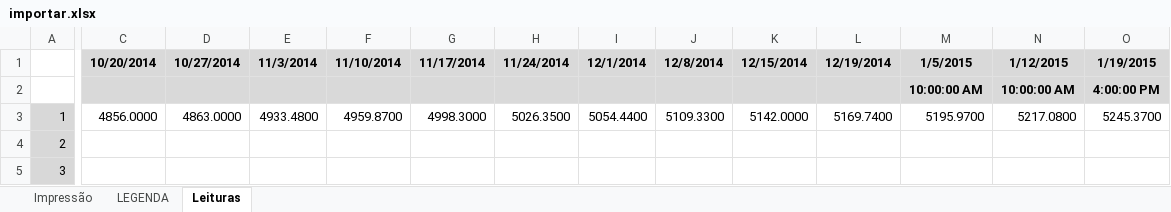
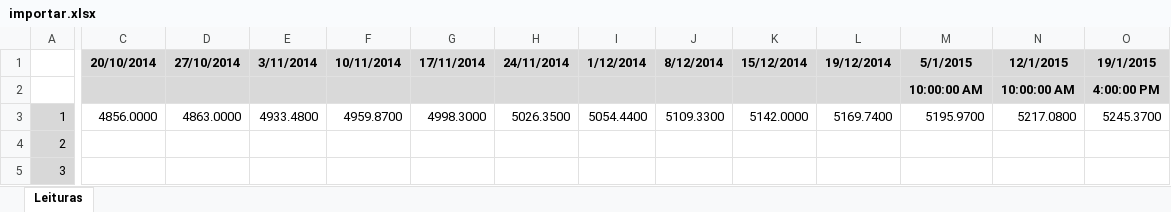
Before and after one commit to pedroufv/hidrometros_import, an Excel workbook: storage/importar.xlsx, sheet Leituras, drawn as a sheet; only a part is shown, gaps mark what is left out; values as stored, in another font and other column widths than the file's, no borders; the diff covers the shown part only; the diff names each change by its address in the sheet, - before the commit and + after, or states it on an @@ line.

```diff
--- a/storage/importar.xlsx (sheet Leituras)
+++ b/storage/importar.xlsx (sheet Leituras)
-sheet tab: Impressão
-sheet tab: LEGENDA
-C1: 10/20/2014
+C1: 20/10/2014
-D1: 10/27/2014
+D1: 27/10/2014
-E1: 11/3/2014
+E1: 3/11/2014
-F1: 11/10/2014
+F1: 10/11/2014
-G1: 11/17/2014
+G1: 17/11/2014
-H1: 11/24/2014
+H1: 24/11/2014
-I1: 12/1/2014
+I1: 1/12/2014
-J1: 12/8/2014
+J1: 8/12/2014
-K1: 12/15/2014
+K1: 15/12/2014
-L1: 12/19/2014
+L1: 19/12/2014
-M1: 1/5/2015
+M1: 5/1/2015
-N1: 1/12/2015
+N1: 12/1/2015
-O1: 1/19/2015
+O1: 19/1/2015
```
Also changed, not shown: 218 edited cells elsewhere in this sheet, 8 other files.
